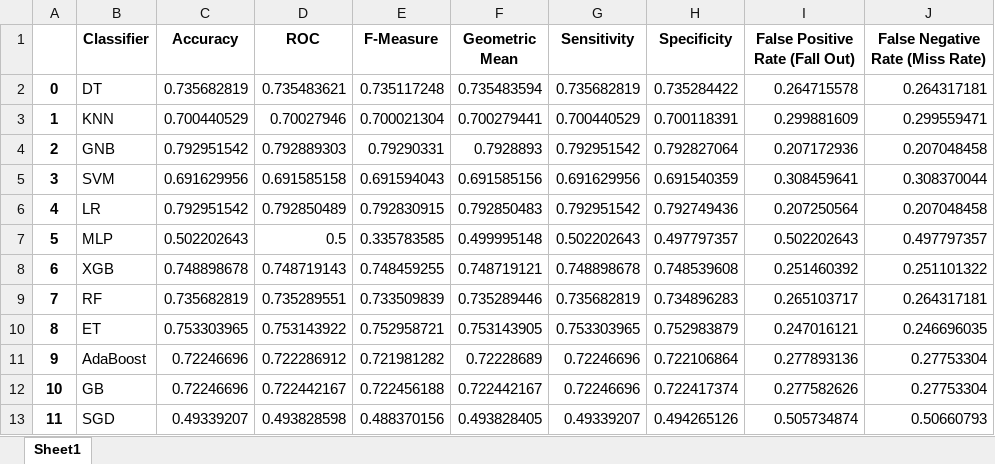
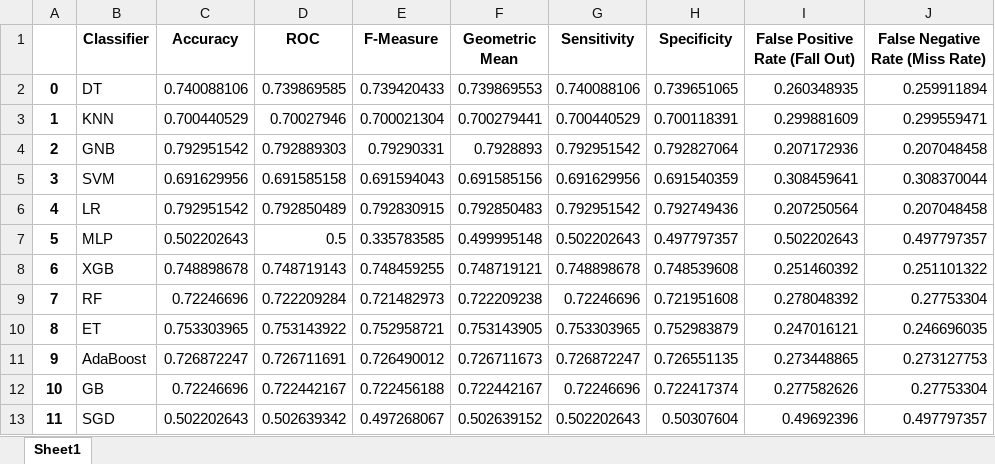
Before and after one commit to iamfahim/ML-model-analyze-of-Parkinson-s-Disease, an Excel workbook: Result/MIFSBasedResult.xlsx, sheet Sheet1, drawn as a sheet; values as stored, in another font and other column widths than the file's, no borders; the diff names each change by its address in the sheet, - before the commit and + after, or states it on an @@ line.

```diff
--- a/Result/MIFSBasedResult.xlsx (sheet Sheet1)
+++ b/Result/MIFSBasedResult.xlsx (sheet Sheet1)
-C2 (Accuracy): 0.735682819
+C2 (Accuracy): 0.740088106
-D2 (ROC): 0.735483621
+D2 (ROC): 0.739869585
-E2 (F-Measure): 0.735117248
+E2 (F-Measure): 0.739420433
-F2 (Geometric Mean): 0.735483594
+F2 (Geometric Mean): 0.739869553
-G2 (Sensitivity): 0.735682819
+G2 (Sensitivity): 0.740088106
-H2 (Specificity): 0.735284422
+H2 (Specificity): 0.739651065
-I2 (False Positive Rate (Fall Out)): 0.264715578
+I2 (False Positive Rate (Fall Out)): 0.260348935
-J2 (False Negative Rate (Miss Rate)): 0.264317181
+J2 (False Negative Rate (Miss Rate)): 0.259911894
-C9 (Accuracy): 0.735682819
+C9 (Accuracy): 0.72246696
-D9 (ROC): 0.735289551
+D9 (ROC): 0.722209284
-E9 (F-Measure): 0.733509839
+E9 (F-Measure): 0.721482973
-F9 (Geometric Mean): 0.735289446
+F9 (Geometric Mean): 0.722209238
-G9 (Sensitivity): 0.735682819
+G9 (Sensitivity): 0.72246696
-H9 (Specificity): 0.734896283
+H9 (Specificity): 0.721951608
-I9 (False Positive Rate (Fall Out)): 0.265103717
+I9 (False Positive Rate (Fall Out)): 0.278048392
-J9 (False Negative Rate (Miss Rate)): 0.264317181
+J9 (False Negative Rate (Miss Rate)): 0.27753304
-C11 (Accuracy): 0.72246696
+C11 (Accuracy): 0.726872247
-D11 (ROC): 0.722286912
+D11 (ROC): 0.726711691
-E11 (F-Measure): 0.721981282
+E11 (F-Measure): 0.726490012
-F11 (Geometric Mean): 0.72228689
+F11 (Geometric Mean): 0.726711673
-G11 (Sensitivity): 0.72246696
+G11 (Sensitivity): 0.726872247
-H11 (Specificity): 0.722106864
+H11 (Specificity): 0.726551135
-I11 (False Positive Rate (Fall Out)): 0.277893136
+I11 (False Positive Rate (Fall Out)): 0.273448865
-J11 (False Negative Rate (Miss Rate)): 0.27753304
+J11 (False Negative Rate (Miss Rate)): 0.273127753
-C13 (Accuracy): 0.49339207
+C13 (Accuracy): 0.502202643
-D13 (ROC): 0.493828598
+D13 (ROC): 0.502639342
-E13 (F-Measure): 0.488370156
+E13 (F-Measure): 0.497268067
-F13 (Geometric Mean): 0.493828405
+F13 (Geometric Mean): 0.502639152
-G13 (Sensitivity): 0.49339207
+G13 (Sensitivity): 0.502202643
-H13 (Specificity): 0.494265126
+H13 (Specificity): 0.50307604
-I13 (False Positive Rate (Fall Out)): 0.505734874
+I13 (False Positive Rate (Fall Out)): 0.49692396
-J13 (False Negative Rate (Miss Rate)): 0.50660793
+J13 (False Negative Rate (Miss Rate)): 0.497797357
```
Also changed, not shown: Result/ANOVAf-testBasedResult.xlsx, Result/CSFSBasedResult.xlsx, 15 other files.
